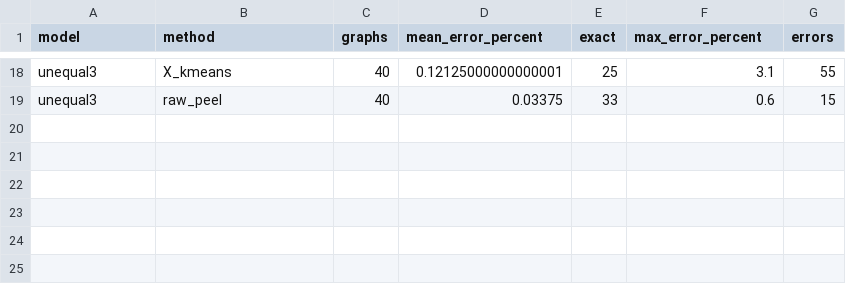
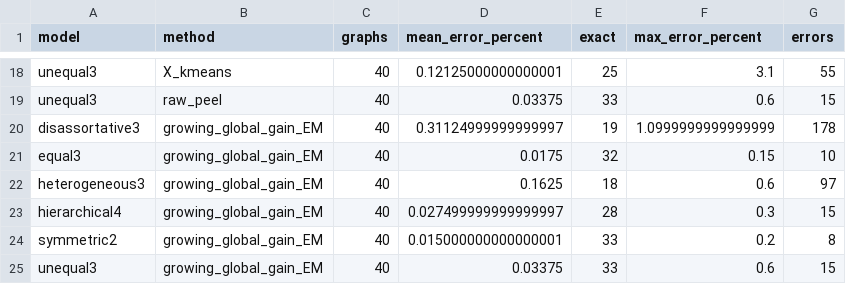
Before and after one commit to zhixin0825/spectral-lrt, a CSV file: paper/current/selected_experiment_models.csv, drawn as a sheet; only a part is shown, gaps mark what is left out.

Commit message:
Clarify EM basin margin and complete growing-method model summary

```diff
--- a/paper/current/selected_experiment_models.csv
+++ b/paper/current/selected_experiment_models.csv
@@ -19 +19,7 @@ unequal3,X_kmeans,40,0.12125000000000001,25,3.1,55
 unequal3,raw_peel,40,0.03375,33,0.6,15
+disassortative3,growing_global_gain_EM,40,0.31124999999999997,19,1.0999999999999999,178
+equal3,growing_global_gain_EM,40,0.0175,32,0.15,10
+heterogeneous3,growing_global_gain_EM,40,0.1625,18,0.6,97
+hierarchical4,growing_global_gain_EM,40,0.027499999999999997,28,0.3,15
+symmetric2,growing_global_gain_EM,40,0.015000000000000001,33,0.2,8
+unequal3,growing_global_gain_EM,40,0.03375,33,0.6,15
```
Also changed, not shown: 2 other files.
